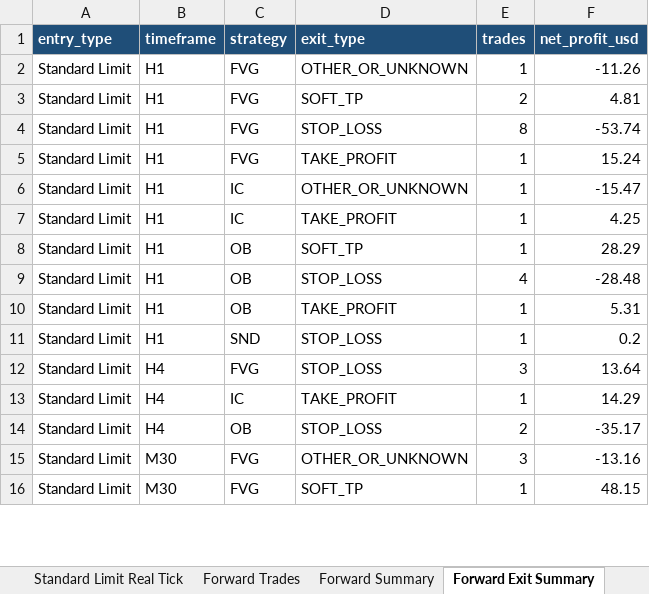
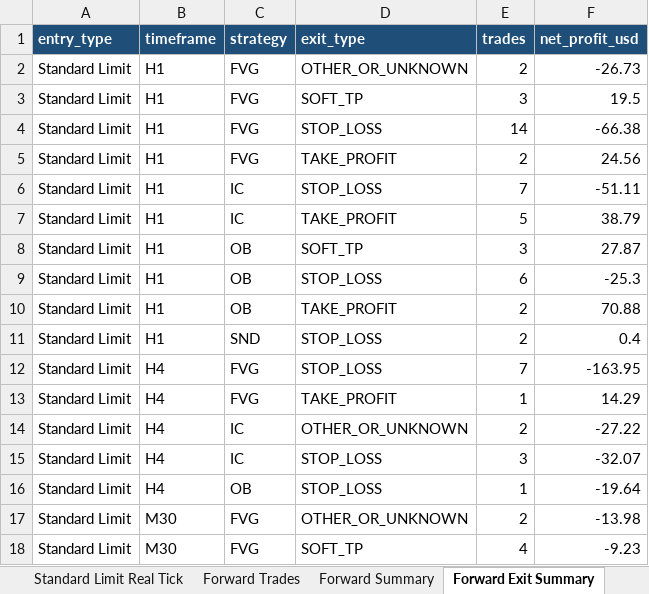
Before and after one commit to HeinrichRaxwell/ForexSMCAnalyzer, an Excel workbook: reports/forward_test_report.xlsx, sheet Forward Exit Summary, drawn as a sheet; only a part is shown; values as stored, in another font and other column widths than the file's, no borders; addresses are those after the commit; the diff covers the shown part only; the diff names each change by its address in the sheet, - before the commit and + after, or states it on an @@ line.

Commit message:
docs: update public forward report 2026-07-20

```diff
--- a/reports/forward_test_report.xlsx (sheet Forward Exit Summary)
+++ b/reports/forward_test_report.xlsx (sheet Forward Exit Summary)
-E2 (trades): 1
+E2 (trades): 2
-F2 (net_profit_usd): -11.26
+F2 (net_profit_usd): -26.73
-E3 (trades): 2
+E3 (trades): 3
-F3 (net_profit_usd): 4.81
+F3 (net_profit_usd): 19.5
-E4 (trades): 8
+E4 (trades): 14
-F4 (net_profit_usd): -53.74
+F4 (net_profit_usd): -66.38
-E5 (trades): 1
+E5 (trades): 2
-F5 (net_profit_usd): 15.24
+F5 (net_profit_usd): 24.56
-D6 (exit_type): OTHER_OR_UNKNOWN
+D6 (exit_type): STOP_LOSS
-E6 (trades): 1
+E6 (trades): 7
-F6 (net_profit_usd): -15.47
+F6 (net_profit_usd): -51.11
-E7 (trades): 1
+E7 (trades): 5
-F7 (net_profit_usd): 4.25
+F7 (net_profit_usd): 38.79
-E8 (trades): 1
+E8 (trades): 3
-F8 (net_profit_usd): 28.29
+F8 (net_profit_usd): 27.87
-E9 (trades): 4
+E9 (trades): 6
-F9 (net_profit_usd): -28.48
+F9 (net_profit_usd): -25.3
-E10:E11 (trades): 1
+E10:E11 (trades): 2
-F10 (net_profit_usd): 5.31
+F10 (net_profit_usd): 70.88
-F11 (net_profit_usd): 0.2
+F11 (net_profit_usd): 0.4
-E12 (trades): 3
+E12 (trades): 7
-F12 (net_profit_usd): 13.64
+F12 (net_profit_usd): -163.95
-C13 (strategy): IC
+C13 (strategy): FVG
+row 14: Standard Limit | H4 | IC | OTHER_OR_UNKNOWN | 2 | -27.22
+row 15: Standard Limit | H4 | IC | STOP_LOSS | 3 | -32.07
-E16 (trades): 2
+E16 (trades): 1
-F16 (net_profit_usd): -35.17
+F16 (net_profit_usd): -19.64
-E17 (trades): 3
+E17 (trades): 2
-F17 (net_profit_usd): -13.16
+F17 (net_profit_usd): -13.98
-E18 (trades): 1
+E18 (trades): 4
-F18 (net_profit_usd): 48.15
+F18 (net_profit_usd): -9.23
```
Also changed, not shown: 32 added rows, 3 removed rows and 90 edited cells elsewhere in this sheet, sheet Forward Trades, sheet Forward Summary, sheet Telegram Delivery, sheet Strategy Policy, sheet Overview, 7 other files.
